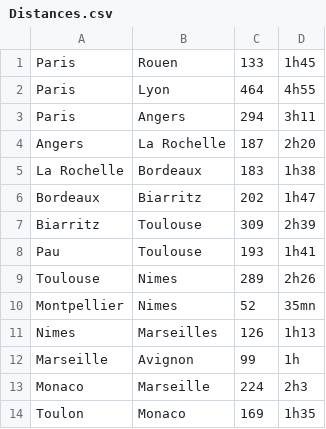
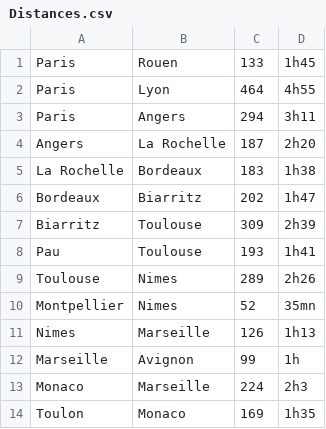
Before and after one commit to Vadim91200/TransConnect, a CSV file: Distances.csv, drawn as a sheet.

```diff
--- a/Distances.csv
+++ b/Distances.csv
@@ -10,3 +10,3 @@ Toulouse,Nimes,289,2h26
 Montpellier,Nimes,52,35mn
-Nimes,Marseilles,126,1h13
+Nimes,Marseille,126,1h13
 Marseille,Avignon,99,1h
```
Also changed, not shown: 5 other files.
